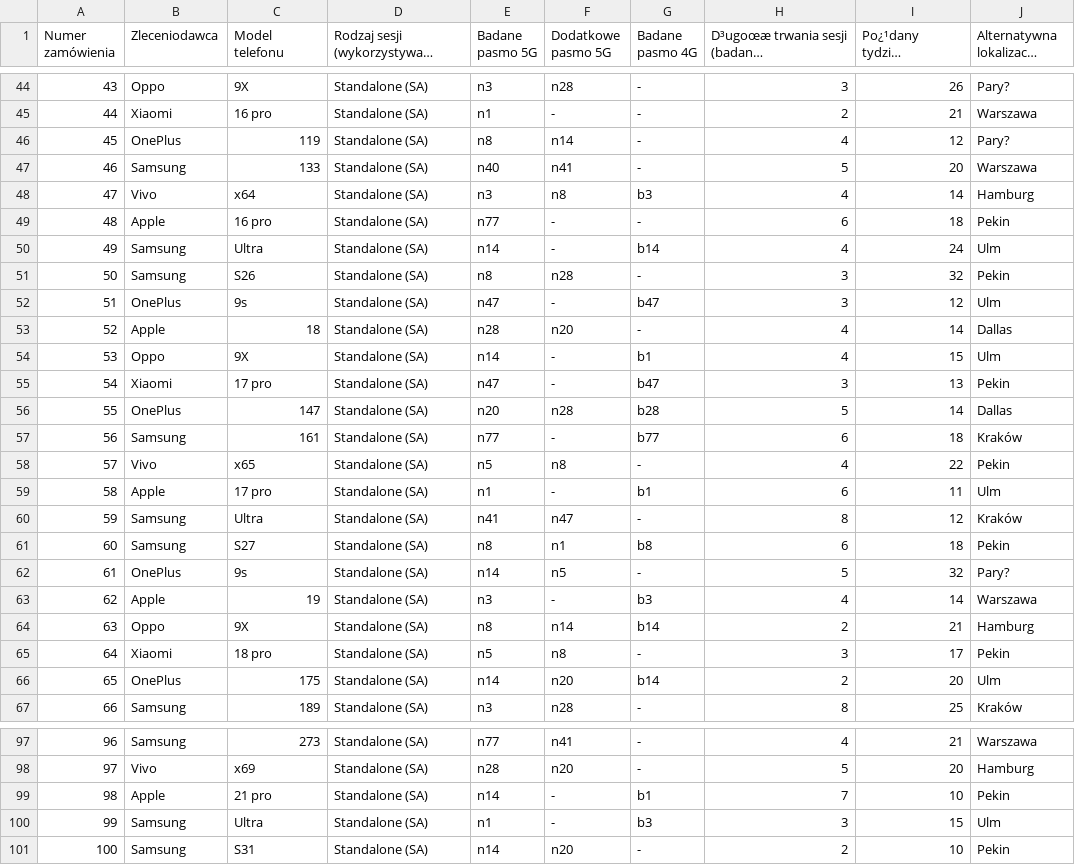
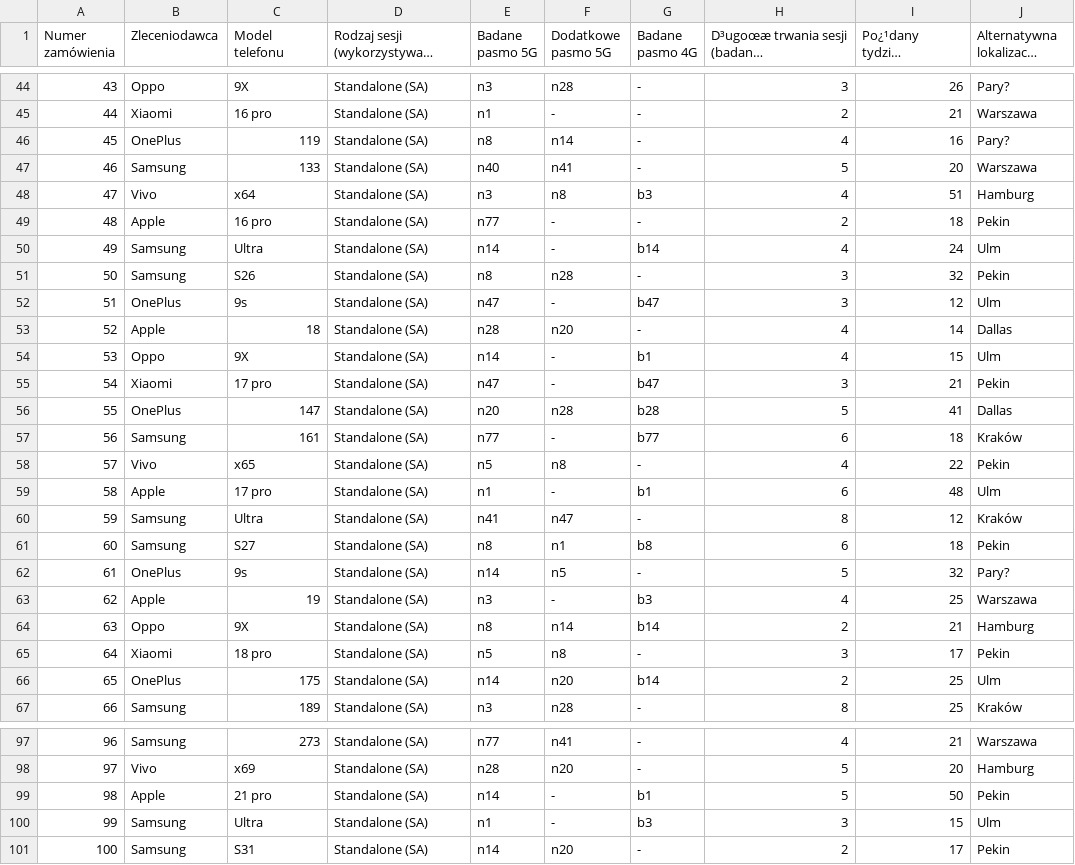
Before and after one commit to filipp698/Master-thesis-project, a CSV file: daneTestowe/dane100_3.csv, drawn as a sheet; only a part is shown, gaps mark what is left out; long unchanged cells end in …; the diff covers the shown part only; the diff names each change by its address in the sheet, - before the commit and + after, or states it on an @@ line.

```diff
--- a/daneTestowe/dane100_3.csv
+++ b/daneTestowe/dane100_3.csv
-I46: 12
+I46: 16
-I48: 14
+I48: 51
-H49: 6
+H49: 2
-I55: 13
+I55: 21
-I56: 14
+I56: 41
-I59: 11
+I59: 48
-I63: 14
+I63: 25
-I66: 20
+I66: 25
-H99: 7
+H99: 5
-I99: 10
+I99: 50
-I101: 10
+I101: 17
```
Also changed, not shown: 17 edited cells elsewhere in this file, daneTestowe/dane100_1.csv, daneTestowe/dane100_4.csv, 2 other files.
